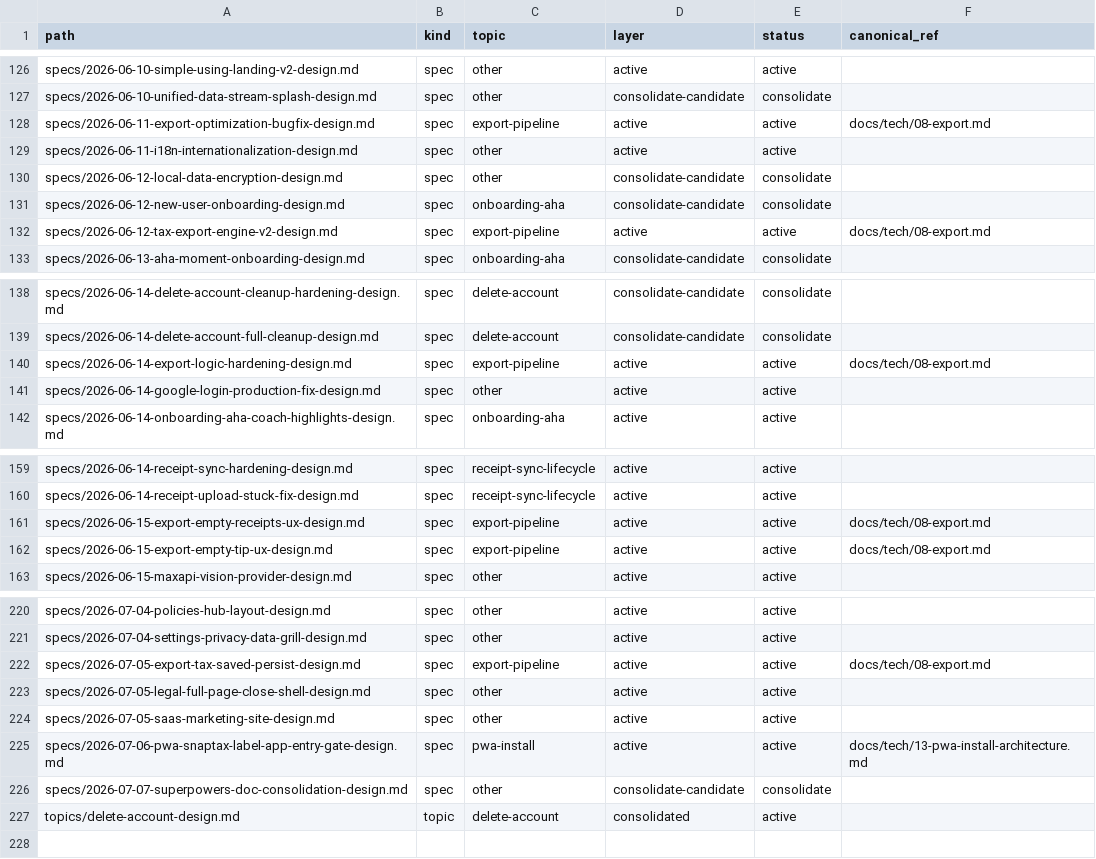
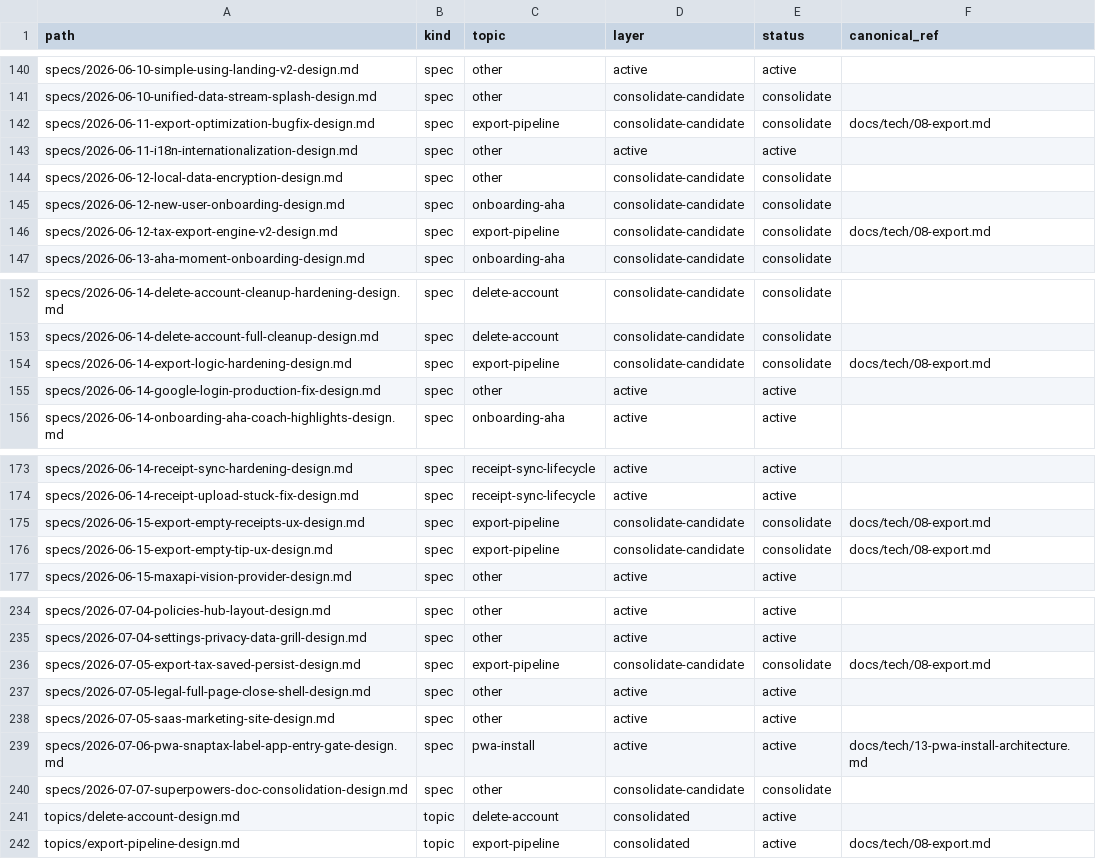
Before and after one commit to isgalloping/snaptax, a CSV file: docs/superpowers/MANIFEST.csv, drawn as a sheet; only a part is shown, gaps mark what is left out; the diff covers the shown part only.

```diff
--- a/docs/superpowers/MANIFEST.csv
+++ b/docs/superpowers/MANIFEST.csv
@@ -127,3 +141,3 @@ path,kind,topic,layer,status,canonical_ref
 "specs/2026-06-10-unified-data-stream-splash-design.md","spec","other","consolidate-candidate","consolidate",""
-"specs/2026-06-11-export-optimization-bugfix-design.md","spec","export-pipeline","active","active","docs/tech/08-export.md"
+"specs/2026-06-11-export-optimization-bugfix-design.md","spec","export-pipeline","consolidate-candidate","consolidate","docs/tech/08-export.md"
 "specs/2026-06-11-i18n-internationalization-design.md","spec","other","active","active",""
@@ -131,3 +145,3 @@ path,kind,topic,layer,status,canonical_ref
 "specs/2026-06-12-new-user-onboarding-design.md","spec","onboarding-aha","consolidate-candidate","consolidate",""
-"specs/2026-06-12-tax-export-engine-v2-design.md","spec","export-pipeline","active","active","docs/tech/08-export.md"
+"specs/2026-06-12-tax-export-engine-v2-design.md","spec","export-pipeline","consolidate-candidate","consolidate","docs/tech/08-export.md"
 "specs/2026-06-13-aha-moment-onboarding-design.md","spec","onboarding-aha","consolidate-candidate","consolidate",""
@@ -139,3 +153,3 @@ path,kind,topic,layer,status,canonical_ref
 "specs/2026-06-14-delete-account-full-cleanup-design.md","spec","delete-account","consolidate-candidate","consolidate",""
-"specs/2026-06-14-export-logic-hardening-design.md","spec","export-pipeline","active","active","docs/tech/08-export.md"
+"specs/2026-06-14-export-logic-hardening-design.md","spec","export-pipeline","consolidate-candidate","consolidate","docs/tech/08-export.md"
 "specs/2026-06-14-google-login-production-fix-design.md","spec","other","active","active",""
@@ -160,4 +174,4 @@ path,kind,topic,layer,status,canonical_ref
 "specs/2026-06-14-receipt-upload-stuck-fix-design.md","spec","receipt-sync-lifecycle","active","active",""
-"specs/2026-06-15-export-empty-receipts-ux-design.md","spec","export-pipeline","active","active","docs/tech/08-export.md"
-"specs/2026-06-15-export-empty-tip-ux-design.md","spec","export-pipeline","active","active","docs/tech/08-export.md"
+"specs/2026-06-15-export-empty-receipts-ux-design.md","spec","export-pipeline","consolidate-candidate","consolidate","docs/tech/08-export.md"
+"specs/2026-06-15-export-empty-tip-ux-design.md","spec","export-pipeline","consolidate-candidate","consolidate","docs/tech/08-export.md"
 "specs/2026-06-15-maxapi-vision-provider-design.md","spec","other","active","active",""
@@ -221,3 +235,3 @@ path,kind,topic,layer,status,canonical_ref
 "specs/2026-07-04-settings-privacy-data-grill-design.md","spec","other","active","active",""
-"specs/2026-07-05-export-tax-saved-persist-design.md","spec","export-pipeline","active","active","docs/tech/08-export.md"
+"specs/2026-07-05-export-tax-saved-persist-design.md","spec","export-pipeline","consolidate-candidate","consolidate","docs/tech/08-export.md"
 "specs/2026-07-05-legal-full-page-close-shell-design.md","spec","other","active","active",""
@@ -227 +241,2 @@ path,kind,topic,layer,status,canonical_ref
 "topics/delete-account-design.md","topic","delete-account","consolidated","active",""
+"topics/export-pipeline-design.md","topic","export-pipeline","consolidated","active","docs/tech/08-export.md"
```
Also changed, not shown: 14 added rows and 6 edited cells elsewhere in this file, 32 other files.
